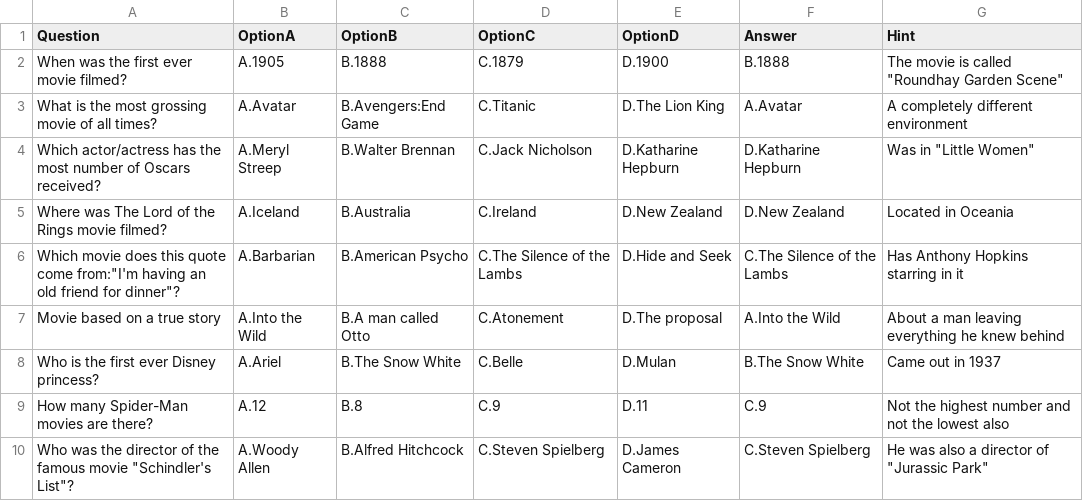
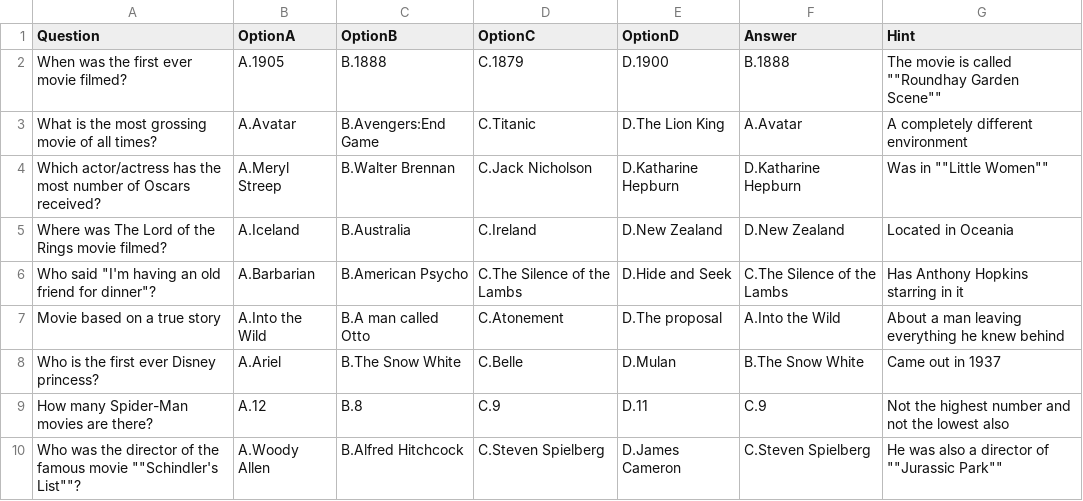
Before and after one commit to Mira-cs/terminal_application, a CSV file: movie_questions.csv, drawn as a sheet.

```diff
--- a/movie_questions.csv
+++ b/movie_questions.csv
@@ -1,7 +1,7 @@
 Question,OptionA,OptionB,OptionC,OptionD,Answer,Hint
-When was the first ever movie filmed?,A.1905,B.1888,C.1879,D.1900,B.1888,"The movie is called ""Roundhay Garden Scene"""
+When was the first ever movie filmed?,A.1905,B.1888,C.1879,D.1900,B.1888,The movie is called ""Roundhay Garden Scene""
 What is the most grossing movie of all times?,A.Avatar,B.Avengers:End Game,C.Titanic,D.The Lion King,A.Avatar,A completely different environment
-Which actor/actress has the most number of Oscars received?,A.Meryl Streep,B.Walter Brennan,C.Jack Nicholson,D.Katharine Hepburn,D.Katharine Hepburn,"Was in ""Little Women"""
+Which actor/actress has the most number of Oscars received?,A.Meryl Streep,B.Walter Brennan,C.Jack Nicholson,D.Katharine Hepburn,D.Katharine Hepburn,Was in ""Little Women""
 Where was The Lord of the Rings movie filmed?,A.Iceland,B.Australia,C.Ireland,D.New Zealand,D.New Zealand,Located in Oceania
-"Which movie does this quote come from:""I'm having an old friend for dinner""?",A.Barbarian,B.American Psycho,C.The Silence of the Lambs ,D.Hide and Seek,C.The Silence of the Lambs ,Has Anthony Hopkins starring in it
+Who said "I'm having an old friend for dinner"?,A.Barbarian,B.American Psycho,C.The Silence of the Lambs,D.Hide and Seek,C.The Silence of the Lambs,Has Anthony Hopkins starring in it
 Movie based on a true story,A.Into the Wild ,B.A man called Otto,C.Atonement,D.The proposal,A.Into the Wild ,About a man leaving everything he knew behind
@@ -9,2 +9,2 @@ Who is the first ever Disney princess?,A.Ariel,B.The Snow White ,C.Belle,D.Mulan
 How many Spider-Man movies are there?,A.12,B.8,C.9,D.11,C.9,Not the highest number and not the lowest also
-"Who was the director of the famous movie ""Schindler's List""?",A.Woody Allen,B.Alfred Hitchcock,C.Steven Spielberg,D.James Cameron,C.Steven Spielberg,"He was also a director of ""Jurassic Park"""
+Who was the director of the famous movie ""Schindler's List""?,A.Woody Allen,B.Alfred Hitchcock,C.Steven Spielberg,D.James Cameron,C.Steven Spielberg,He was also a director of ""Jurassic Park""
```
Also changed, not shown: literature_questions.csv, 4 other files.
